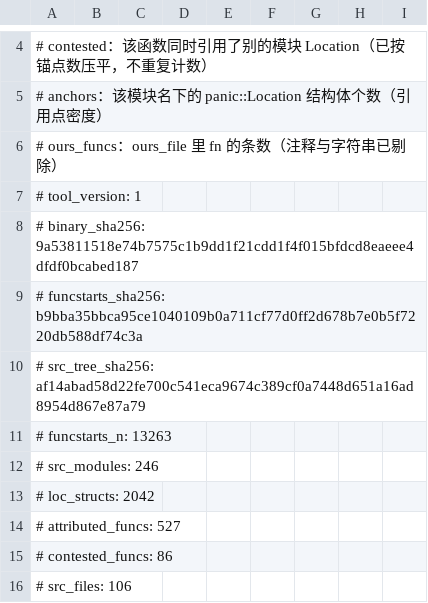
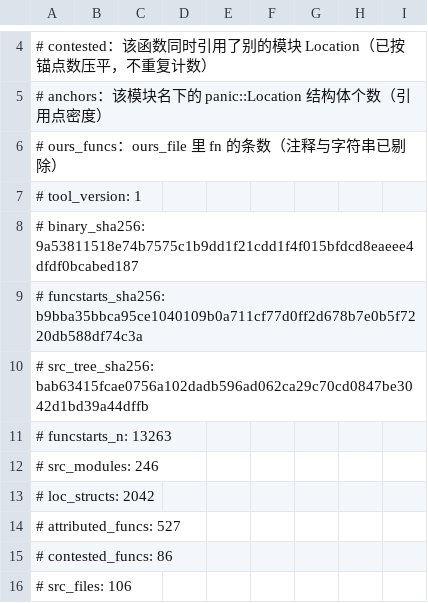
Before and after one commit to Cmd-GZ/graphwar2-rebuild, a TSV file: docs/coverage-matrix.tsv, drawn as a sheet; only a part is shown, gaps mark what is left out.

```diff
--- a/docs/coverage-matrix.tsv
+++ b/docs/coverage-matrix.tsv
@@ -9,3 +9,3 @@
 # funcstarts_sha256: b9bba35bbca95ce1040109b0a711cf77d0ff2d678b7e0b5f7220db588df74c3a
-# src_tree_sha256: af14abad58d22fe700c541eca9674c389cf0a7448d651a16ad8954d867e87a79
+# src_tree_sha256: bab63415fcae0756a102dadb596ad062ca29c70cd0847be3042d1bd39a44dffb
 # funcstarts_n: 13263
```
Also changed, not shown: 6 other files.
